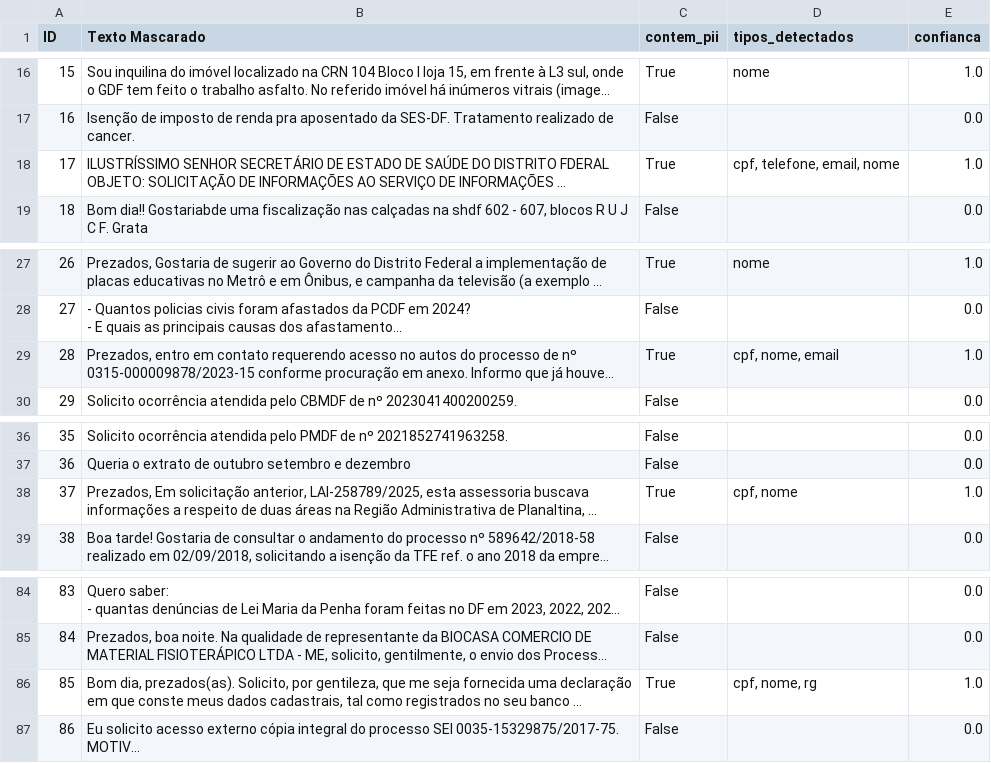
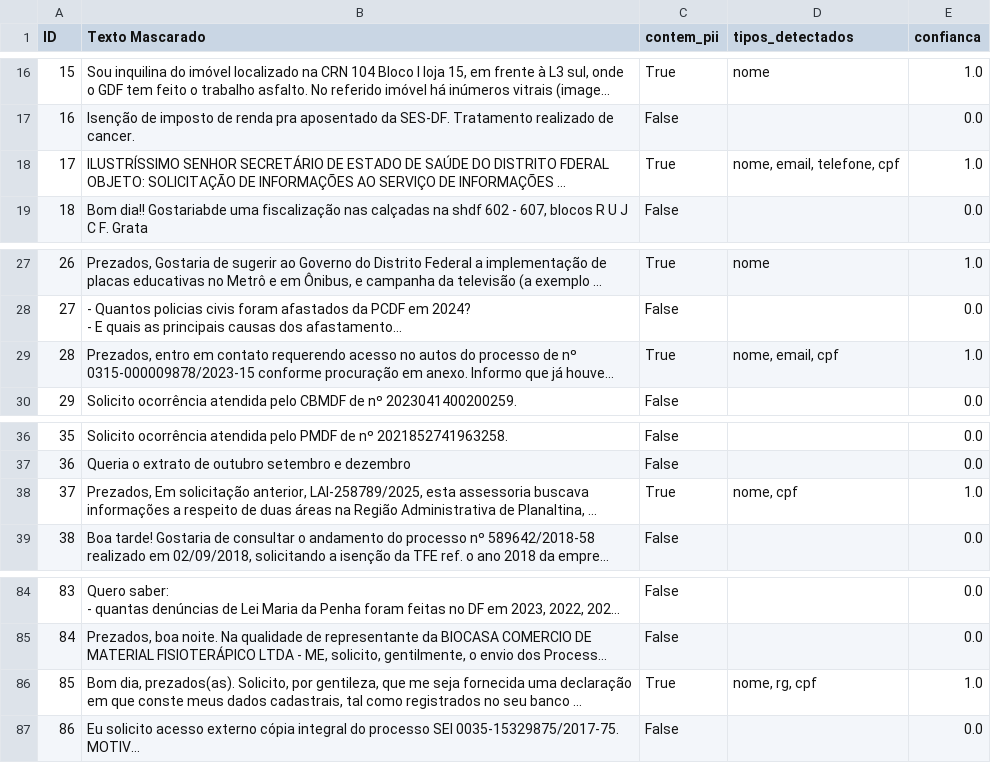
Before and after one commit to iurileao-hub/vigil-pii-detector, a CSV file: analise/resultado.csv, drawn as a sheet; only a part is shown, gaps mark what is left out; long unchanged cells end in …; the diff covers the shown part only; the diff names each change by its address in the sheet, - before the commit and + after, or states it on an @@ line.

```diff
--- a/analise/resultado.csv
+++ b/analise/resultado.csv
-D18 (tipos_detectados): cpf, telefone, email, nome
+D18 (tipos_detectados): nome, email, telefone, cpf
-D29 (tipos_detectados): cpf, nome, email
+D29 (tipos_detectados): nome, email, cpf
-D38 (tipos_detectados): cpf, nome
+D38 (tipos_detectados): nome, cpf
-D86 (tipos_detectados): cpf, nome, rg
+D86 (tipos_detectados): nome, rg, cpf
```
Also changed, not shown: 12 edited cells elsewhere in this file, 12 other files.
